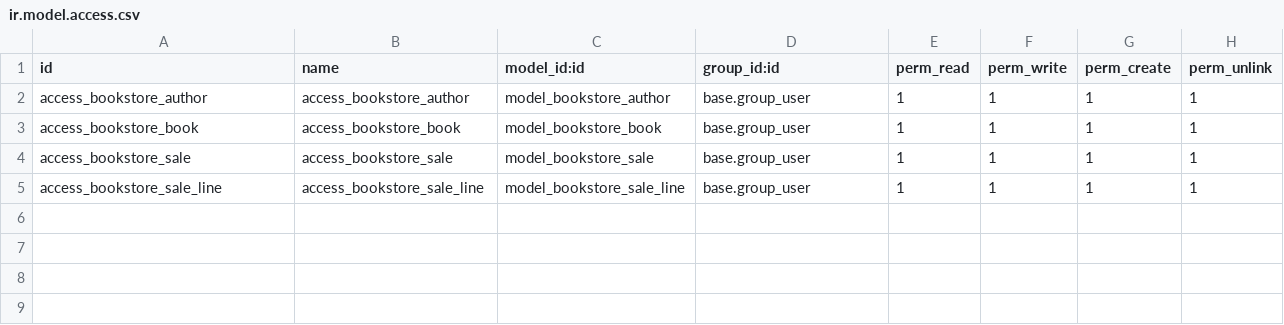
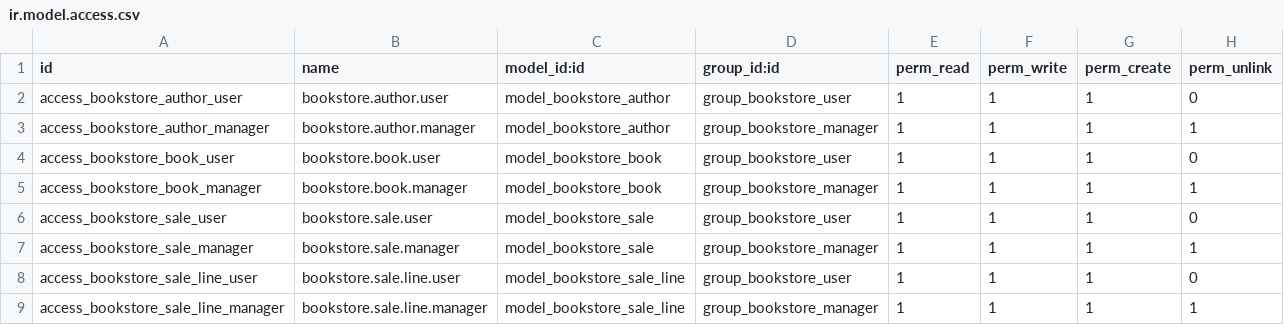
Before and after one commit to ittehad2001/odoo-bookstore, a CSV file: bookstore/security/ir.model.access.csv, drawn as a sheet.

```diff
--- a/bookstore/security/ir.model.access.csv
+++ b/bookstore/security/ir.model.access.csv
@@ -1,5 +1,9 @@
 id,name,model_id:id,group_id:id,perm_read,perm_write,perm_create,perm_unlink
-access_bookstore_author,access_bookstore_author,model_bookstore_author,base.group_user,1,1,1,1
-access_bookstore_book,access_bookstore_book,model_bookstore_book,base.group_user,1,1,1,1
-access_bookstore_sale,access_bookstore_sale,model_bookstore_sale,base.group_user,1,1,1,1
-access_bookstore_sale_line,access_bookstore_sale_line,model_bookstore_sale_line,base.group_user,1,1,1,1
+access_bookstore_author_user,bookstore.author.user,model_bookstore_author,group_bookstore_user,1,1,1,0
+access_bookstore_author_manager,bookstore.author.manager,model_bookstore_author,group_bookstore_manager,1,1,1,1
+access_bookstore_book_user,bookstore.book.user,model_bookstore_book,group_bookstore_user,1,1,1,0
+access_bookstore_book_manager,bookstore.book.manager,model_bookstore_book,group_bookstore_manager,1,1,1,1
+access_bookstore_sale_user,bookstore.sale.user,model_bookstore_sale,group_bookstore_user,1,1,1,0
+access_bookstore_sale_manager,bookstore.sale.manager,model_bookstore_sale,group_bookstore_manager,1,1,1,1
+access_bookstore_sale_line_user,bookstore.sale.line.user,model_bookstore_sale_line,group_bookstore_user,1,1,1,0
+access_bookstore_sale_line_manager,bookstore.sale.line.manager,model_bookstore_sale_line,group_bookstore_manager,1,1,1,1
```
Also changed, not shown: 9 other files.
